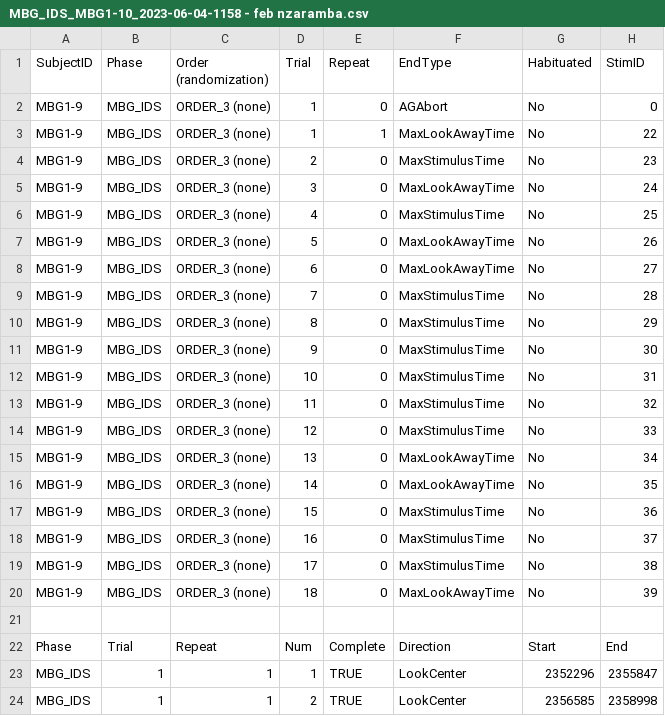
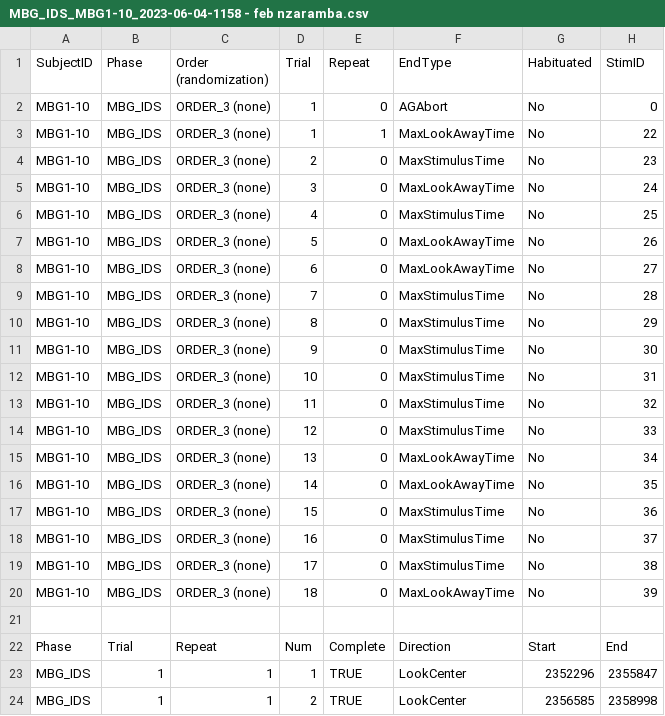
Before and after one commit to manybabies/mb1-africa, a CSV file: processed_data/trials_cleaned/Mushimiyimana - Rwanda/MBG_IDS_MBG1-10_2023-06-04-1158 - feb nzaramba.csv, drawn as a sheet; only a part is shown; the diff names each change by its address in the sheet, - before the commit and + after, or states it on an @@ line.

Commit message:
data cleaning

```diff
--- a/processed_data/trials_cleaned/Mushimiyimana - Rwanda/MBG_IDS_MBG1-10_2023-06-04-1158 - feb nzaramba.csv
+++ b/processed_data/trials_cleaned/Mushimiyimana - Rwanda/MBG_IDS_MBG1-10_2023-06-04-1158 - feb nzaramba.csv
-A2:A20 (SubjectID): MBG1-9
+A2:A20 (SubjectID): MBG1-10
```
Also changed, not shown: processed_data/trials_cleaned/Mushimiyimana - Rwanda/MBG_IDS_MBG1-11_2023-06-04-1203 - feb nzaramba.csv, processed_data/trials_cleaned/Mushimiyimana - Rwanda/MBG_IDS_MBG1-12_2023-06-04-1213 - feb nzaramba.csv, 22 other files.
